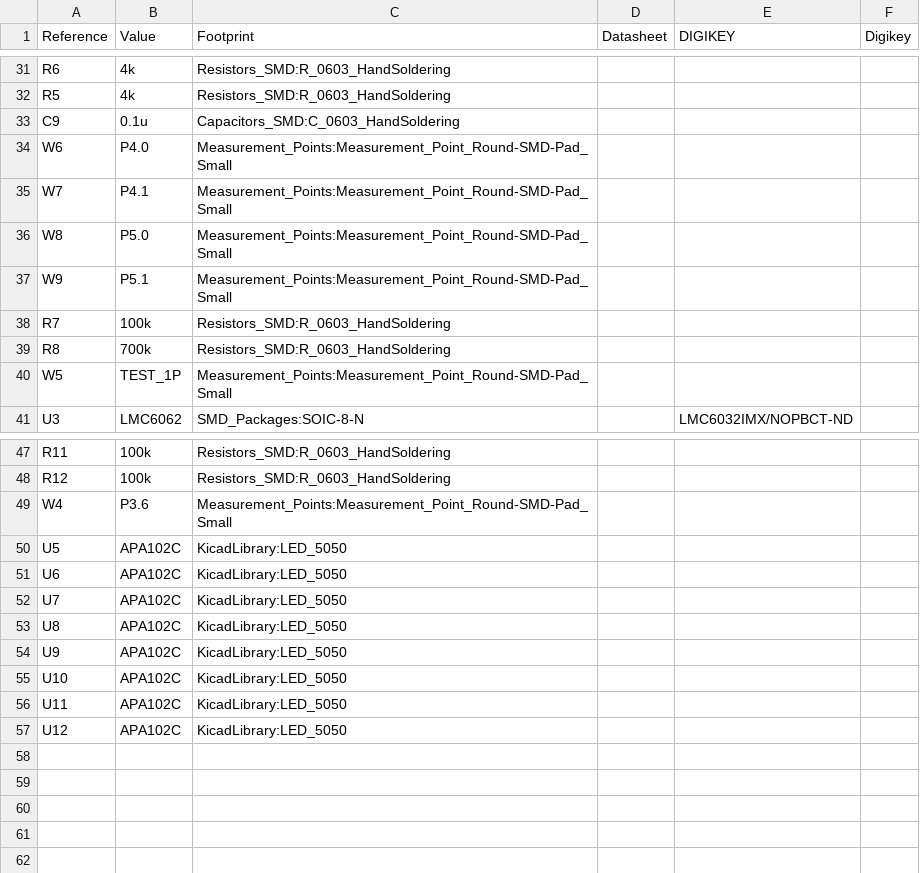
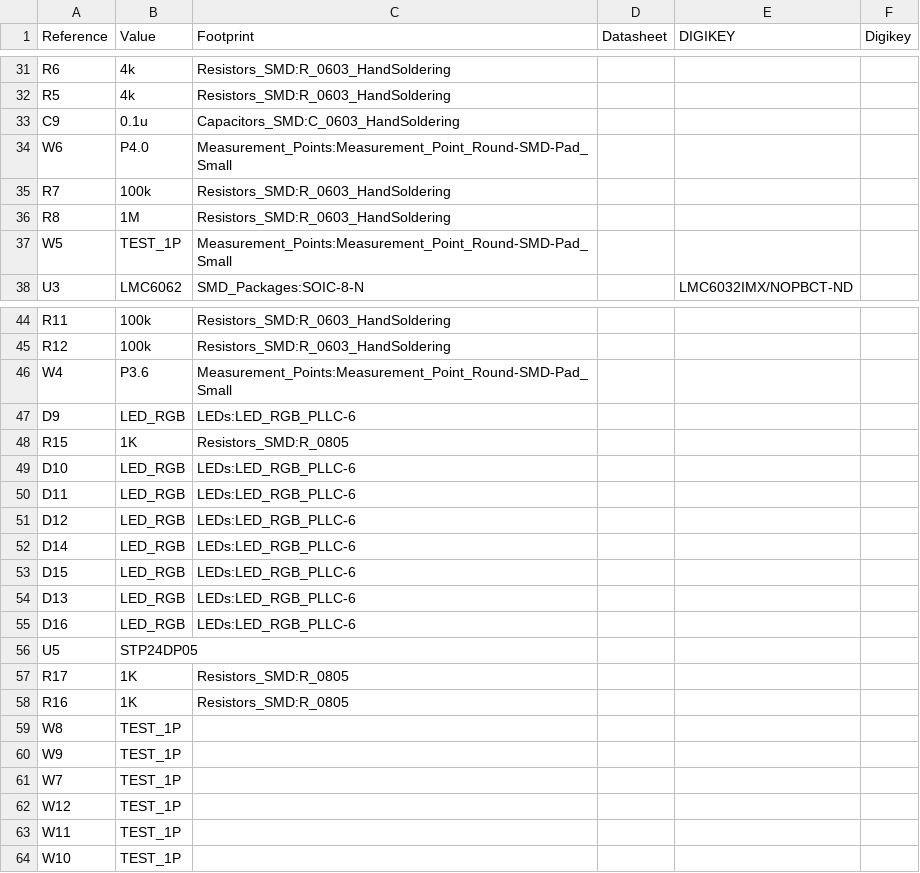
Before and after one commit to nlbutts/POVDisplay, a CSV file: POVRotateHW/POVRotateHW.csv, drawn as a sheet; only a part is shown, gaps mark what is left out.

```diff
--- a/POVRotateHW/POVRotateHW.csv
+++ b/POVRotateHW/POVRotateHW.csv
@@ -34,7 +34,4 @@ C9,0.1u,Capacitors_SMD:C_0603_HandSoldering,
 W6,P4.0,Measurement_Points:Measurement_Point_Round-SMD-Pad_Small,
-W7,P4.1,Measurement_Points:Measurement_Point_Round-SMD-Pad_Small,
-W8,P5.0,Measurement_Points:Measurement_Point_Round-SMD-Pad_Small,
-W9,P5.1,Measurement_Points:Measurement_Point_Round-SMD-Pad_Small,
 R7,100k,Resistors_SMD:R_0603_HandSoldering,
-R8,700k,Resistors_SMD:R_0603_HandSoldering,
+R8,1M,Resistors_SMD:R_0603_HandSoldering,
 W5,TEST_1P,Measurement_Points:Measurement_Point_Round-SMD-Pad_Small,
@@ -49,9 +46,19 @@ R12,100k,Resistors_SMD:R_0603_HandSoldering,
 W4,P3.6,Measurement_Points:Measurement_Point_Round-SMD-Pad_Small,
-U5,APA102C,KicadLibrary:LED_5050,
-U6,APA102C,KicadLibrary:LED_5050,
-U7,APA102C,KicadLibrary:LED_5050,
-U8,APA102C,KicadLibrary:LED_5050,
-U9,APA102C,KicadLibrary:LED_5050,
-U10,APA102C,KicadLibrary:LED_5050,
-U11,APA102C,KicadLibrary:LED_5050,
-U12,APA102C,KicadLibrary:LED_5050,
+D9,LED_RGB,LEDs:LED_RGB_PLLC-6,
+R15,1K,Resistors_SMD:R_0805,
+D10,LED_RGB,LEDs:LED_RGB_PLLC-6,
+D11,LED_RGB,LEDs:LED_RGB_PLLC-6,
+D12,LED_RGB,LEDs:LED_RGB_PLLC-6,
+D14,LED_RGB,LEDs:LED_RGB_PLLC-6,
+D15,LED_RGB,LEDs:LED_RGB_PLLC-6,
+D13,LED_RGB,LEDs:LED_RGB_PLLC-6,
+D16,LED_RGB,LEDs:LED_RGB_PLLC-6,
+U5,STP24DP05,,
+R17,1K,Resistors_SMD:R_0805,
+R16,1K,Resistors_SMD:R_0805,
+W8,TEST_1P,,
+W9,TEST_1P,,
+W7,TEST_1P,,
+W12,TEST_1P,,
+W11,TEST_1P,,
+W10,TEST_1P,,
```
Also changed, not shown: 5 other files.
